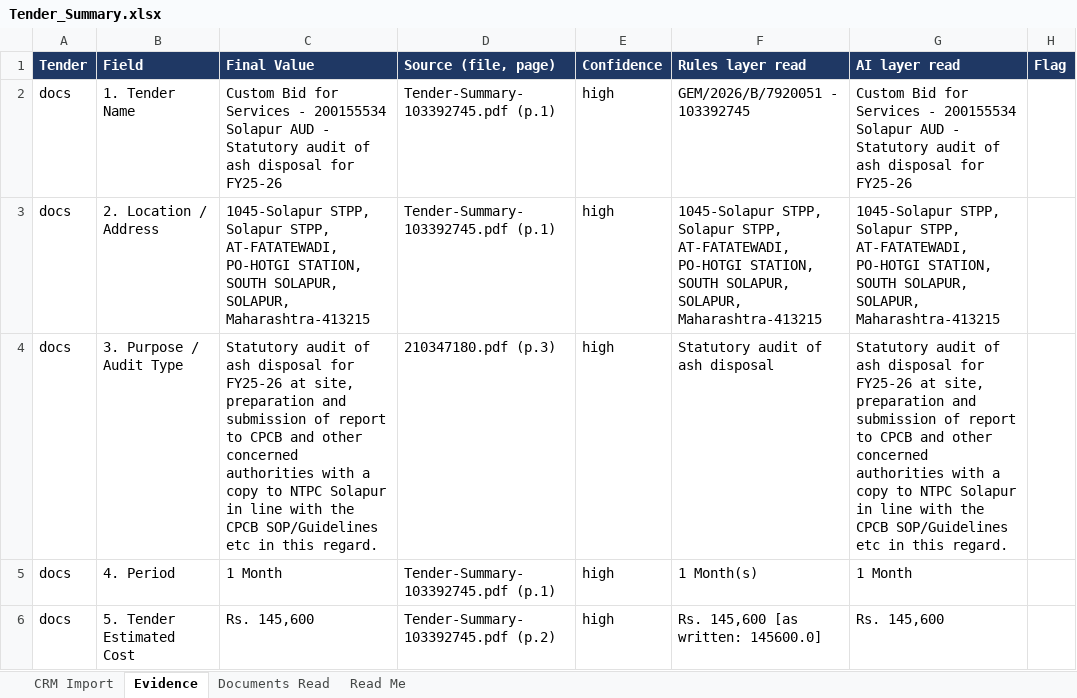
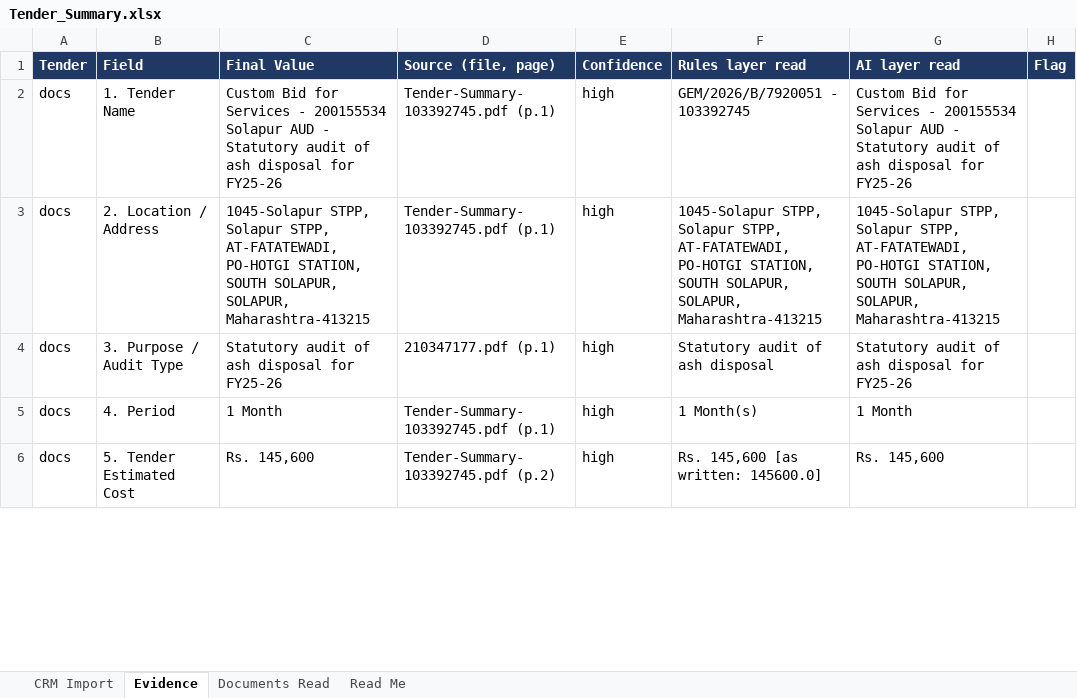
Before and after one commit to HarshitPatel07/tender-pipeline, an Excel workbook: Tender_Summary.xlsx, sheet Evidence, drawn as a sheet; only a part is shown; values as stored, in another font and other column widths than the file's, no borders; the diff covers the shown part only; the diff names each change by its address in the sheet, - before the commit and + after, or states it on an @@ line.

```diff
--- a/Tender_Summary.xlsx (sheet Evidence)
+++ b/Tender_Summary.xlsx (sheet Evidence)
-C4 (Final Value): …for FY25-26 at site, preparation and submission of report to CPCB and other concerned authorities with a copy to NTPC Solapur in line with the CPCB SOP/Guidelines etc in this regard.
+C4 (Final Value): …for FY25-26
-D4 (Source (file, page)): 210347180.pdf (p.3)
+D4 (Source (file, page)): 210347177.pdf (p.1)
-G4 (AI layer read): …for FY25-26 at site, preparation and submission of report to CPCB and other concerned authorities with a copy to NTPC Solapur in line with the CPCB SOP/Guidelines etc in this regard.
+G4 (AI layer read): …for FY25-26
```
Also changed, not shown: 21 edited cells elsewhere in this sheet, 5 other files.
